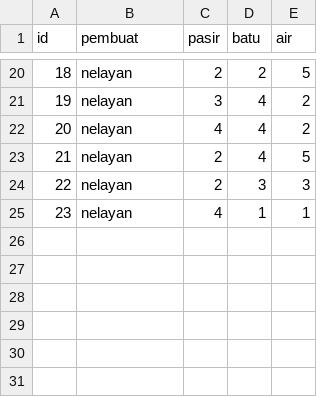
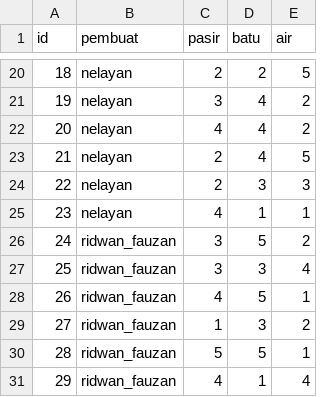
Before and after one commit to ZakiYudhistira/TubesDasproKelompok06, a CSV file: save/backup/candi.csv, drawn as a sheet; only a part is shown, gaps mark what is left out; the diff names each change by its address in the sheet, - before the commit and + after, or states it on an @@ line.

```diff
--- a/save/backup/candi.csv
+++ b/save/backup/candi.csv
+row 26: 24 | ridwan_fauzan | 3 | 5 | 2
+row 27: 25 | ridwan_fauzan | 3 | 3 | 4
+row 28: 26 | ridwan_fauzan | 4 | 5 | 1
+row 29: 27 | ridwan_fauzan | 1 | 3 | 2
+row 30: 28 | ridwan_fauzan | 5 | 5 | 1
+row 31: 29 | ridwan_fauzan | 4 | 1 | 4
```
Also changed, not shown: save/backup/user.csv, 1 other file.
